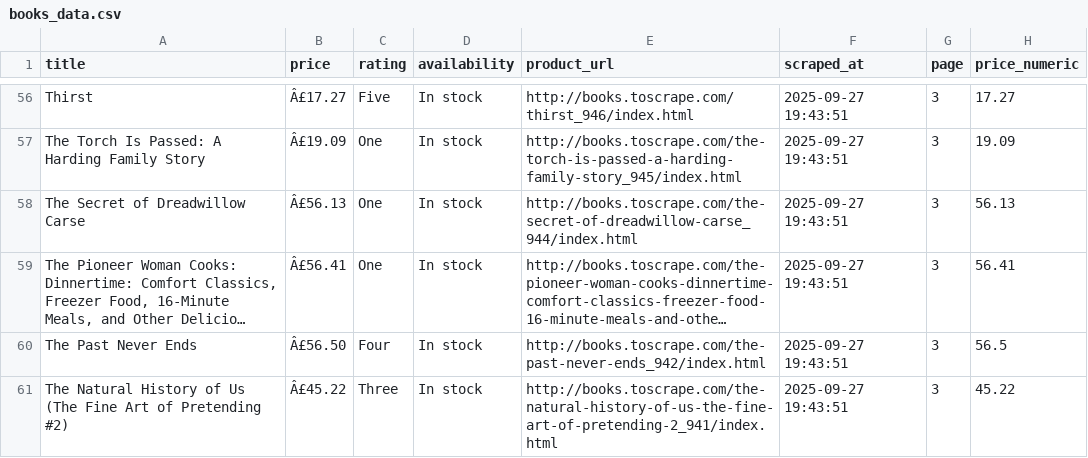
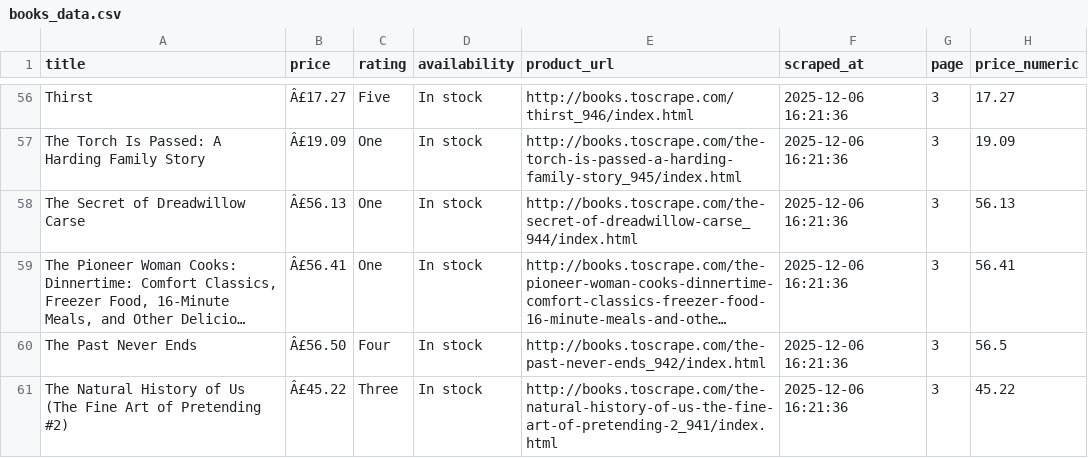
Before and after one commit to JuanLopezAranzazu/codelabs-proyecto-integrador2-opcionales, a CSV file: codelab5-webscraping-ecommerce/books_data.csv, drawn as a sheet; only a part is shown, gaps mark what is left out; long unchanged cells end in …; the diff covers the shown part only; the diff names each change by its address in the sheet, - before the commit and + after, or states it on an @@ line.

```diff
--- a/codelab5-webscraping-ecommerce/books_data.csv
+++ b/codelab5-webscraping-ecommerce/books_data.csv
-F56:F61 (scraped_at): 2025-09-27 19:43:51
+F56:F61 (scraped_at): 2025-12-06 16:21:36
```
Also changed, not shown: 54 edited cells elsewhere in this file, codelab4-webscraping-news/hacker_news.csv, 14 other files.
